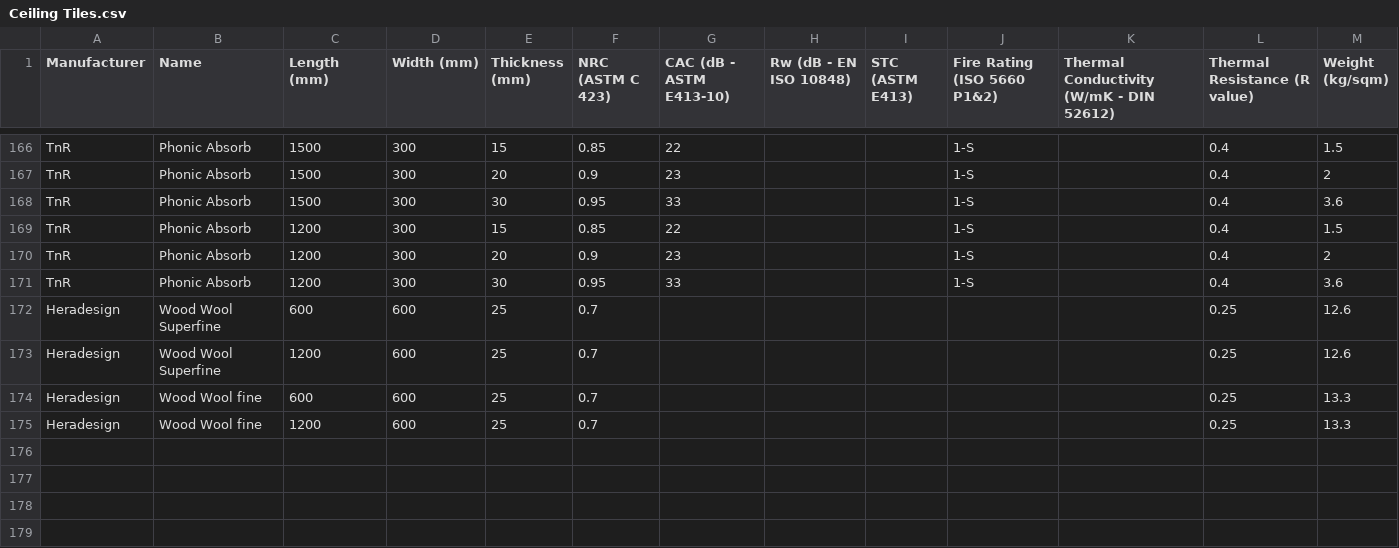
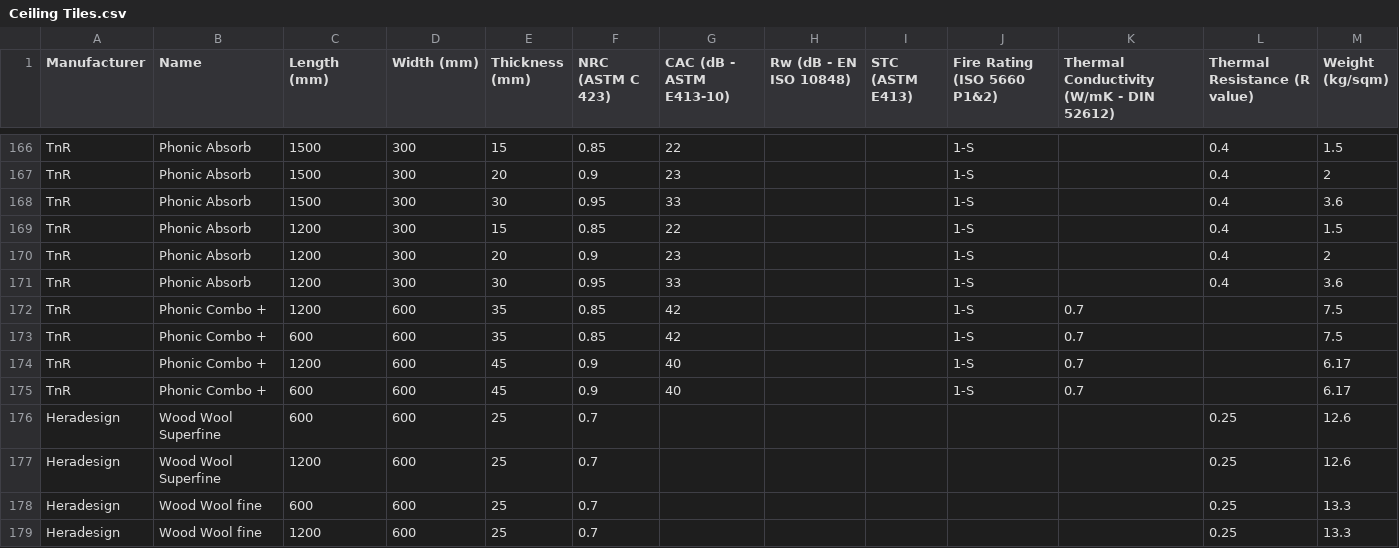
Before and after one commit to Constratum/product-data, a CSV file: product_data/data/Ceiling Tiles.csv, drawn as a sheet; only a part is shown, gaps mark what is left out.

Commit message:
Add files via upload

```diff
--- a/product_data/data/Ceiling Tiles.csv
+++ b/product_data/data/Ceiling Tiles.csv
@@ -171,2 +171,6 @@ TnR,Phonic Absorb,1200,300,20,0.9,23,,,1-S,,0.4,2
 TnR,Phonic Absorb,1200,300,30,0.95,33,,,1-S,,0.4,3.6
+TnR,Phonic Combo +,1200,600,35,0.85,42,,,1-S,0.7,,7.5
+TnR,Phonic Combo +,600,600,35,0.85,42,,,1-S,0.7,,7.5
+TnR,Phonic Combo +,1200,600,45,0.9,40,,,1-S,0.7,,6.17
+TnR,Phonic Combo +,600,600,45,0.9,40,,,1-S,0.7,,6.17
 Heradesign,Wood Wool Superfine,600,600,25,0.7,,,,,,0.25,12.6
```
